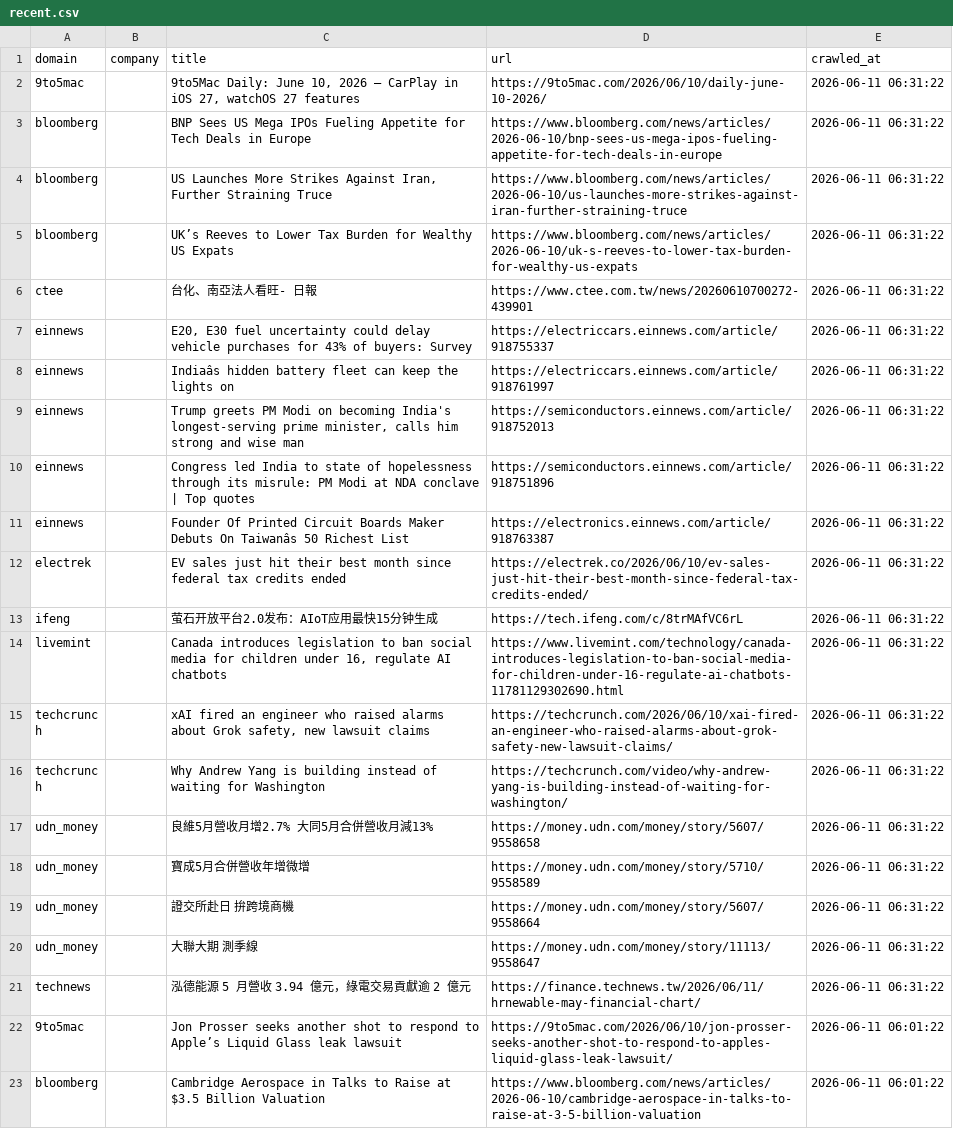
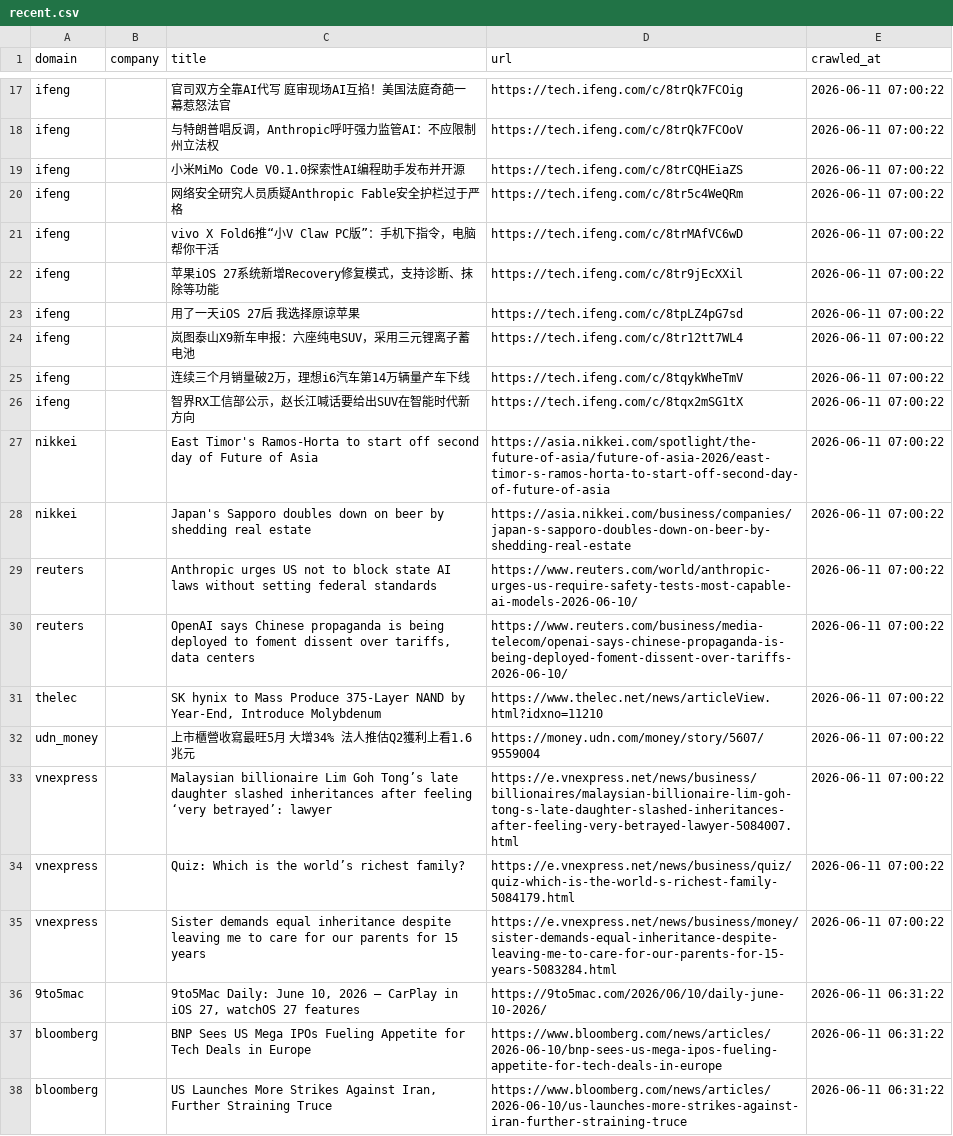
Before and after one commit to levelupup/news_crawler, a CSV file: data/recent.csv, drawn as a sheet; only a part is shown, gaps mark what is left out; the shorter side is filled out with more unchanged rows; the diff covers the shown part only.

```diff
--- a/data/recent.csv
+++ b/data/recent.csv
@@ -2 +17,20 @@
+ifeng,,官司双方全靠AI代写 庭审现场AI互掐！美国法庭奇葩一幕惹怒法官,https://tech.ifeng.com/c/8trQk7FCOig,2026-06-11 07:00:22
+ifeng,,与特朗普唱反调，Anthropic呼吁强力监管AI：不应限制州立法权,https://tech.ifeng.com/c/8trQk7FCOoV,2026-06-11 07:00:22
+ifeng,,小米MiMo Code V0.1.0探索性AI编程助手发布并开源,https://tech.ifeng.com/c/8trCQHEiaZS,2026-06-11 07:00:22
+ifeng,,网络安全研究人员质疑Anthropic Fable安全护栏过于严格,https://tech.ifeng.com/c/8tr5c4WeQRm,2026-06-11 07:00:22
+ifeng,,vivo X Fold6推“小V Claw PC版”：手机下指令，电脑帮你干活,https://tech.ifeng.com/c/8trMAfVC6wD,2026-06-11 07:00:22
+ifeng,,苹果iOS 27系统新增Recovery修复模式，支持诊断、抹除等功能,https://tech.ifeng.com/c/8tr9jEcXXil,2026-06-11 07:00:22
+ifeng,,用了一天iOS 27后 我选择原谅苹果,https://tech.ifeng.com/c/8tpLZ4pG7sd,2026-06-11 07:00:22
+ifeng,,岚图泰山X9新车申报：六座纯电SUV，采用三元锂离子蓄电池,https://tech.ifeng.com/c/8tr12tt7WL4,2026-06-11 07:00:22
+ifeng,,连续三个月销量破2万，理想i6汽车第14万辆量产车下线,https://tech.ifeng.com/c/8tqykWheTmV,2026-06-11 07:00:22
+ifeng,,智界RX工信部公示，赵长江喊话要给出SUV在智能时代新方向,https://tech.ifeng.com/c/8tqx2mSG1tX,2026-06-11 07:00:22
+nikkei,,East Timor's Ramos-Horta to start off second day of Future of Asia,https://asia.nikkei.com/spotlight/the-future-of-asia/future-of-asia-2026/east-timor-s-ramos-horta-to-start-off-second-day-of-future-of-asia,2026-06-11 07:00:22
+nikkei,,Japan's Sapporo doubles down on beer by shedding real estate,https://asia.nikkei.com/business/companies/japan-s-sapporo-doubles-down-on-beer-by-shedding-real-estate,2026-06-11 07:00:22
+reuters,,Anthropic urges US not to block state AI laws without setting federal standards,https://www.reuters.com/world/anthropic-urges-us-require-safety-tests-most-capable-ai-models-2026-06-10/,2026-06-11 07:00:22
+reuters,,"OpenAI says Chinese propaganda is being deployed to foment dissent over tariffs, data centers",https://www.reuters.com/business/media-telecom/openai-says-chinese-propaganda-is-being-deployed-foment-dissent-over-tariffs-2026-06-10/,2026-06-11 07:00:22
+thelec,,"SK hynix to Mass Produce 375-Layer NAND by Year-End, Introduce Molybdenum",https://www.thelec.net/news/articleView.html?idxno=11210,2026-06-11 07:00:22
+udn_money,,上市櫃營收寫最旺5月 大增34% 法人推估Q2獲利上看1.6兆元,https://money.udn.com/money/story/5607/9559004,2026-06-11 07:00:22
+vnexpress,,Malaysian billionaire Lim Goh Tong’s late daughter slashed inheritances after feeling ‘very betrayed’: lawyer,https://e.vnexpress.net/news/business/billionaires/malaysian-billionaire-lim-goh-tong-s-late-daughter-slashed-inheritances-after-feeling-very-betrayed-lawyer-5084007.html,2026-06-11 07:00:22
+vnexpress,,Quiz: Which is the world’s richest family?,https://e.vnexpress.net/news/business/quiz/quiz-which-is-the-world-s-richest-family-5084179.html,2026-06-11 07:00:22
+vnexpress,,Sister demands equal inheritance despite leaving me to care for our parents for 15 years,https://e.vnexpress.net/news/business/money/sister-demands-equal-inheritance-despite-leaving-me-to-care-for-our-parents-for-15-years-5083284.html,2026-06-11 07:00:22
 9to5mac,,"9to5Mac Daily: June 10, 2026 – CarPlay in iOS 27, watchOS 27 features",https://9to5mac.com/2026/06/10/daily-june-10-2026/,2026-06-11 06:31:22
```
Also changed, not shown: 15 added rows elsewhere in this file, 3 other files.
